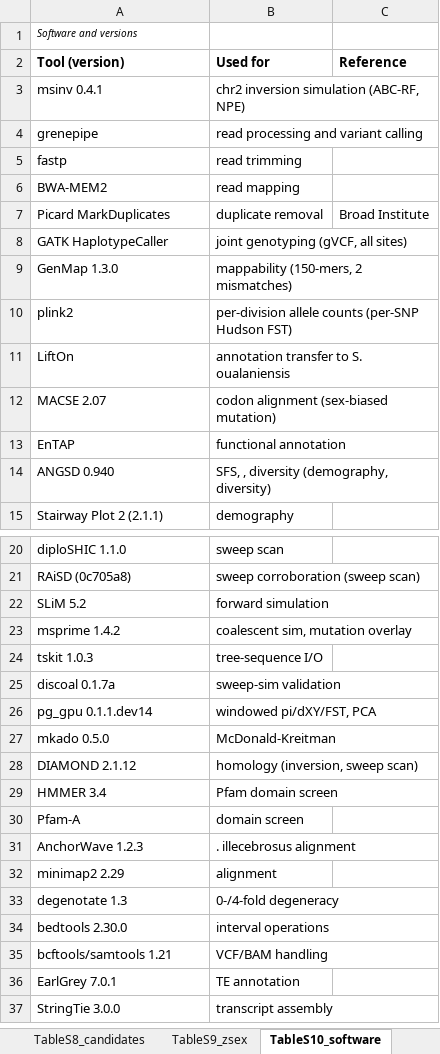
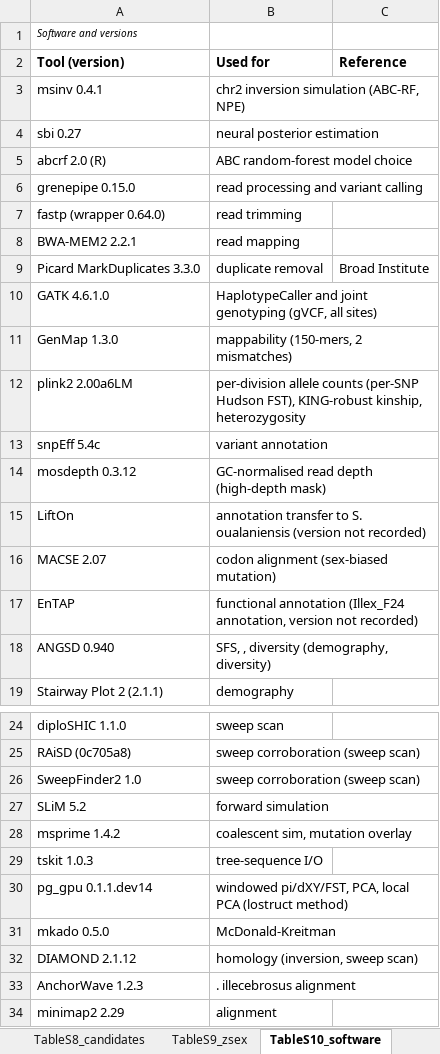
Before and after one commit to stsmall/Illex_popgen, an Excel workbook: tables_export/illex_tables.xlsx, sheet TableS10_software, drawn as a sheet; only a part is shown, gaps mark what is left out; the shorter side is filled out with more unchanged rows; values as stored, in another font and other column widths than the file's, no borders; removed rows and columns are numbered as before the commit, all else as after; the diff covers the shown part only; the diff names each change by its address in the sheet, - before the commit and + after, or states it on an @@ line.

Commit message:
Table S10 (software): add missing tools and versions, drop unused tools (review M10)
Added, with versions from the run environments:
- sbi 0.27 (as in the NPE methods), abcrf 2.0 (R, balanus-abcrf env)
- KING-robust via plink2 --make-king-table (plink2 2.00a6LM, /home/ssmall/bin/plink2),
  folded into the plink2 row with manichaikul2010
- snpEff 5.4c (VCF ##SnpEffVersion), mosdepth 0.3.12 (bioinfo-buddy, used by
  pipeline/steps/00_callset/build_shared_inputs.sh) with new bib entries
  cingolani2012 and pedersen2018
- SweepFinder2 1.0 (/home/ssmall/programs/SweepFinder2, nielsen2005, degiorgio2016)
- local PCA (lostruct method) named in the pg_gpu row
Versions filled: grenepipe 0.15.0 (workflow/rules/initialize.smk), fastp via snakemake
wrapper 0.64.0/bio/fastp (grenepipe trimming-fastp.smk), BWA-MEM2 2.2.1 and Picard
MarkDuplicates 3.3.0 (BAM @PG), GATK 4.6.1.0 (VCF ##GATKCommandLine).
Removed (never mentioned in the text): discoal, HMMER, Pfam-A, SQANTI3.
EnTAP and LiftOn versions are not recorded on this machine; marked in the table and
listed in the author-input block. Exports regenerated.

```diff
--- a/tables_export/illex_tables.xlsx (sheet TableS10_software)
+++ b/tables_export/illex_tables.xlsx (sheet TableS10_software)
+row 4: sbi 0.27 | neural posterior estimation
+row 5: abcrf 2.0 (R) | ABC random-forest model choice
-A6 (Tool (version)): grenepipe
+A6 (Tool (version)): grenepipe 0.15.0
-A7 (Tool (version)): fastp
+A7 (Tool (version)): fastp (wrapper 0.64.0)
-A8 (Tool (version)): BWA-MEM2
+A8 (Tool (version)): BWA-MEM2 2.2.1
-A9 (Tool (version)): Picard MarkDuplicates
+A9 (Tool (version)): Picard MarkDuplicates 3.3.0
-row 8: GATK HaplotypeCaller | joint genotyping (gVCF, all sites)
+row 10: GATK 4.6.1.0 | HaplotypeCaller and joint genotyping (gVCF, all sites)
-row 10: plink2 | per-division allele counts (per-SNP Hudson FST)
+row 12: plink2 2.00a6LM | per-division allele counts (per-SNP Hudson FST), KING-robust kinship, heterozygosity
+row 13: snpEff 5.4c | variant annotation
+row 14: mosdepth 0.3.12 | GC-normalised read depth (high-depth mask)
-B15 (Used for): …S. oualaniensis
+B15 (Used for): …S. oualaniensis (version not recorded)
-B17 (Used for): functional annotation
+B17 (Used for): functional annotation (Illex_F24 annotation, version not recorded)
+row 26: SweepFinder2 1.0 | sweep corroboration (sweep scan)
-row 25: discoal 0.1.7a | sweep-sim validation
-B30 (Used for): windowed pi/dXY/FST, PCA
+B30 (Used for): windowed pi/dXY/FST, PCA, local PCA (lostruct method)
-row 29: HMMER 3.4 | Pfam domain screen
-row 30: Pfam-A | domain screen
```
Also changed, not shown: 1 removed row elsewhere in this sheet, 6 other files.
